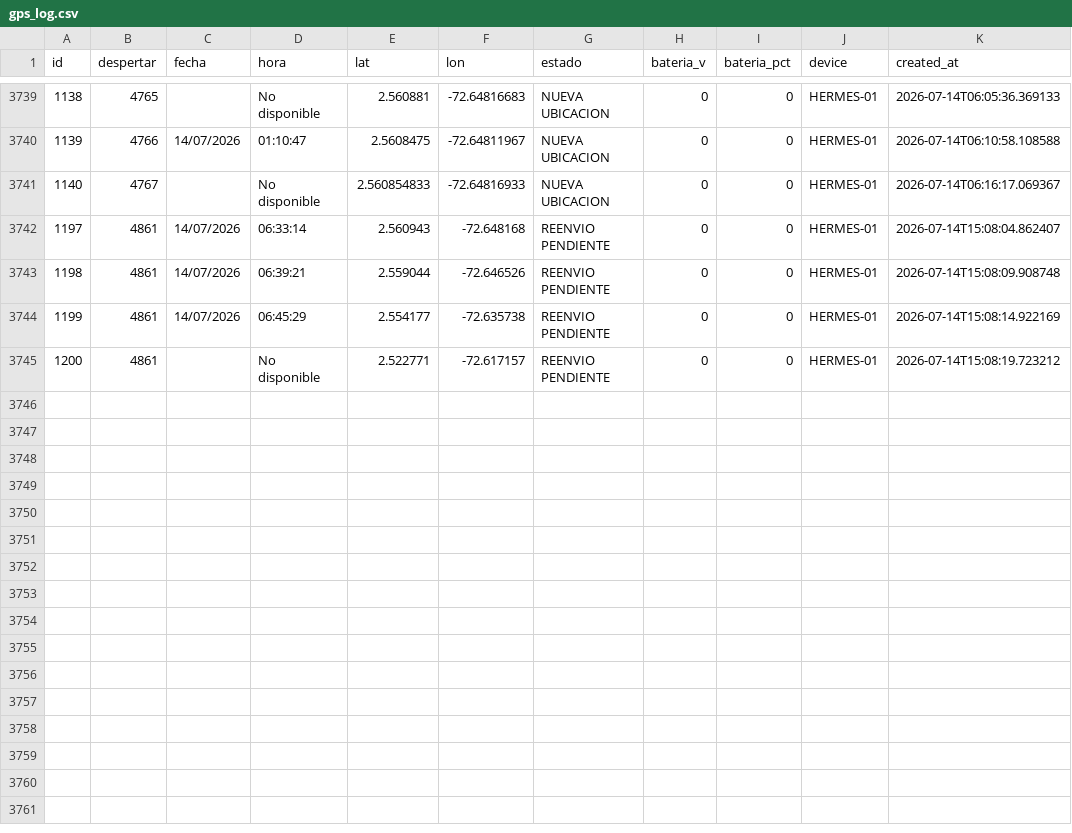
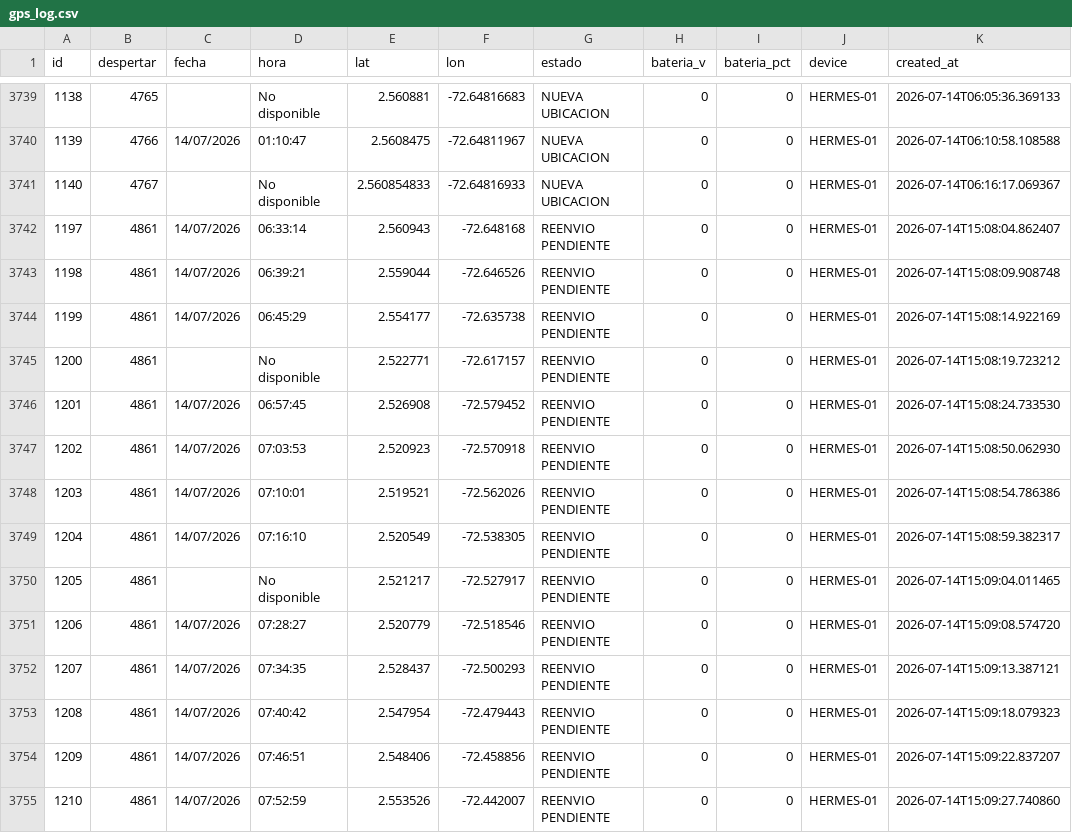
Before and after one commit to jhonlopez38/pruebas, a CSV file: static/files/gps_log.csv, drawn as a sheet; only a part is shown, gaps mark what is left out.

Commit message:
CSV update

```diff
--- a/static/files/gps_log.csv
+++ b/static/files/gps_log.csv
@@ -3745 +3745,11 @@ id,despertar,fecha,hora,lat,lon,estado,bateria_v,bateria_pct,device,created_at
 1200,4861,,No disponible,2.522771,-72.617157,REENVIO PENDIENTE,0,0,HERMES-01,2026-07-14T15:08:19.723212
+1201,4861,14/07/2026,06:57:45,2.526908,-72.579452,REENVIO PENDIENTE,0,0,HERMES-01,2026-07-14T15:08:24.733530
+1202,4861,14/07/2026,07:03:53,2.520923,-72.570918,REENVIO PENDIENTE,0,0,HERMES-01,2026-07-14T15:08:50.062930
+1203,4861,14/07/2026,07:10:01,2.519521,-72.562026,REENVIO PENDIENTE,0,0,HERMES-01,2026-07-14T15:08:54.786386
+1204,4861,14/07/2026,07:16:10,2.520549,-72.538305,REENVIO PENDIENTE,0,0,HERMES-01,2026-07-14T15:08:59.382317
+1205,4861,,No disponible,2.521217,-72.527917,REENVIO PENDIENTE,0,0,HERMES-01,2026-07-14T15:09:04.011465
+1206,4861,14/07/2026,07:28:27,2.520779,-72.518546,REENVIO PENDIENTE,0,0,HERMES-01,2026-07-14T15:09:08.574720
+1207,4861,14/07/2026,07:34:35,2.528437,-72.500293,REENVIO PENDIENTE,0,0,HERMES-01,2026-07-14T15:09:13.387121
+1208,4861,14/07/2026,07:40:42,2.547954,-72.479443,REENVIO PENDIENTE,0,0,HERMES-01,2026-07-14T15:09:18.079323
+1209,4861,14/07/2026,07:46:51,2.548406,-72.458856,REENVIO PENDIENTE,0,0,HERMES-01,2026-07-14T15:09:22.837207
+1210,4861,14/07/2026,07:52:59,2.553526,-72.442007,REENVIO PENDIENTE,0,0,HERMES-01,2026-07-14T15:09:27.740860
```
